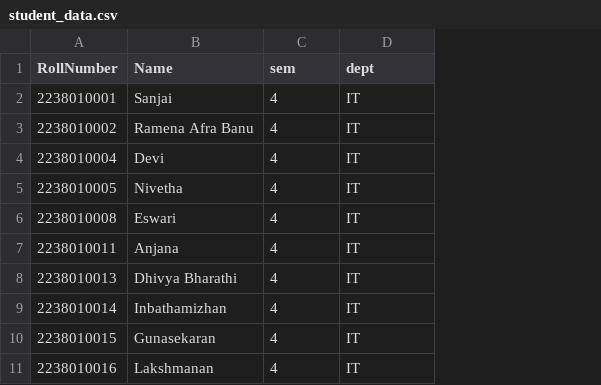
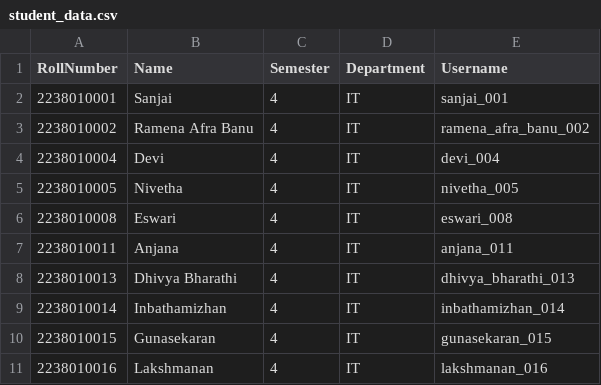
Before and after one commit to Senthilsk10/Attendance-Portal, a CSV file: src/attendanceportal/student_data.csv, drawn as a sheet; only a part is shown; the diff names each change by its address in the sheet, - before the commit and + after, or states it on an @@ line.

Commit message:
Update student_data.csv
updated to have username field and process - use this as reference for data seedling of users

```diff
--- a/src/attendanceportal/student_data.csv
+++ b/src/attendanceportal/student_data.csv
+column E (Username), rows 2-11: sanjai_001 | ramena_afra_banu_002 | devi_004 | nivetha_005 | eswari_008 | anjana_011 | dhivya_bharathi_013 | inbathamizhan_014 | gunasekaran_015 | lakshmanan_016
-C1: sem
+C1: Semester
-D1: dept
+D1: Department
```
